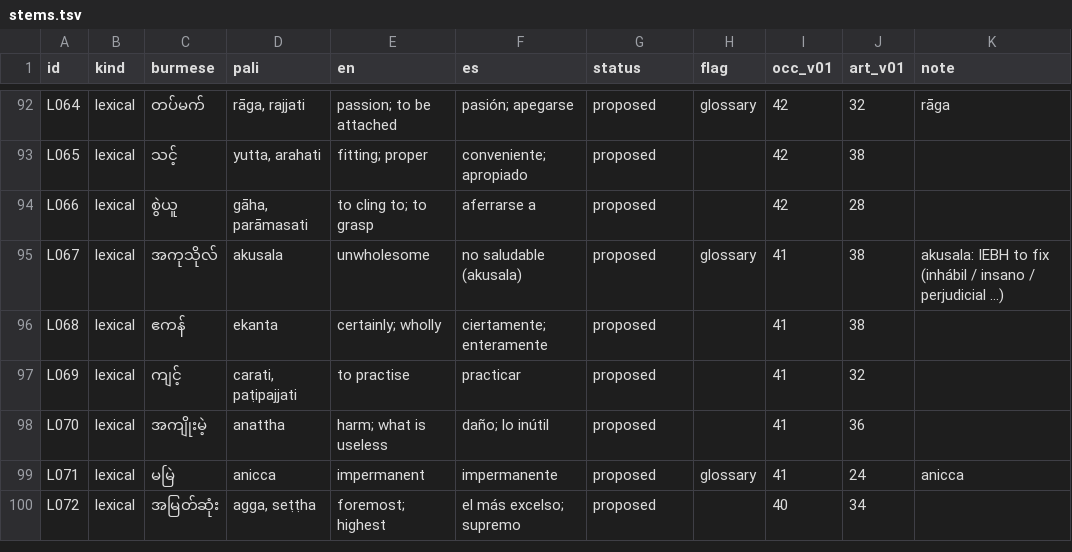
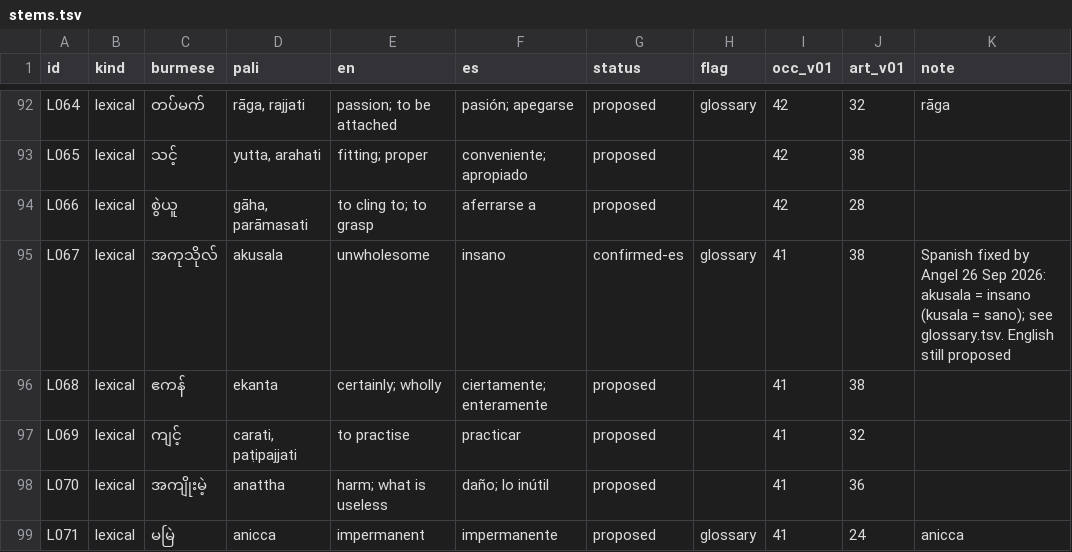
Before and after one commit to bthar-mx/tipitaka-abhidhana, a TSV file: docs/translation/stems.tsv, drawn as a sheet; only a part is shown, gaps mark what is left out; the shorter side is filled out with more unchanged rows.

Commit message:
Docs: brief §40, corrections, label romanisations, kusala = sano / akusala = insano

```diff
--- a/docs/translation/stems.tsv
+++ b/docs/translation/stems.tsv
@@ -94,3 +94,3 @@ L065	lexical	သင့်	yutta, arahati	fitting; proper	conveniente; apropiado
 L066	lexical	စွဲယူ	gāha, parāmasati	to cling to; to grasp	aferrarse a	proposed		42	28	
-L067	lexical	အကုသိုလ်	akusala	unwholesome	no saludable (akusala)	proposed	glossary	41	38	akusala: IEBH to fix (inhábil / insano / perjudicial …)
+L067	lexical	အကုသိုလ်	akusala	unwholesome	insano	confirmed-es	glossary	41	38	Spanish fixed by Angel 26 Sep 2026: akusala = insano (kusala = sano); see glossary.tsv. English still proposed
 L068	lexical	ဧကန်	ekanta	certainly; wholly	ciertamente; enteramente	proposed		41	38	
```
Also changed, not shown: 7 other files.
